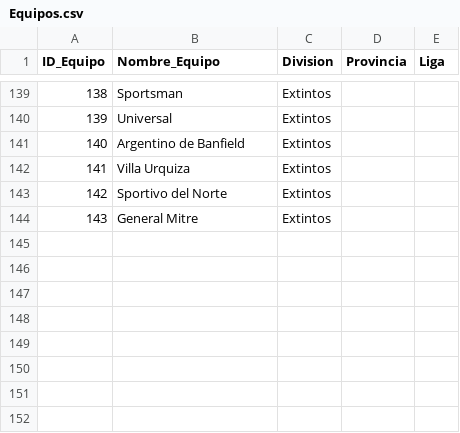
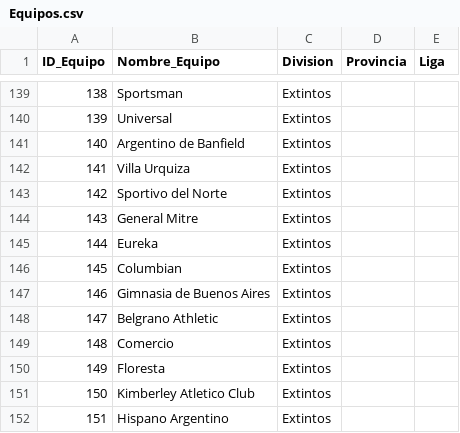
Before and after one commit to futbol-argentino/futbol-argentino, a CSV file: Equipos.csv, drawn as a sheet; only a part is shown, gaps mark what is left out; the diff names each change by its address in the sheet, - before the commit and + after, or states it on an @@ line.

```diff
--- a/Equipos.csv
+++ b/Equipos.csv
+row 145: 144 | Eureka | Extintos
+row 146: 145 | Columbian | Extintos
+row 147: 146 | Gimnasia de Buenos Aires | Extintos
+row 148: 147 | Belgrano Athletic | Extintos
+row 149: 148 | Comercio | Extintos
+row 150: 149 | Floresta | Extintos
+row 151: 150 | Kimberley Atletico Club | Extintos
+row 152: 151 | Hispano Argentino | Extintos
```
Also changed, not shown: TEMPORADAS.csv, 2 other files.
